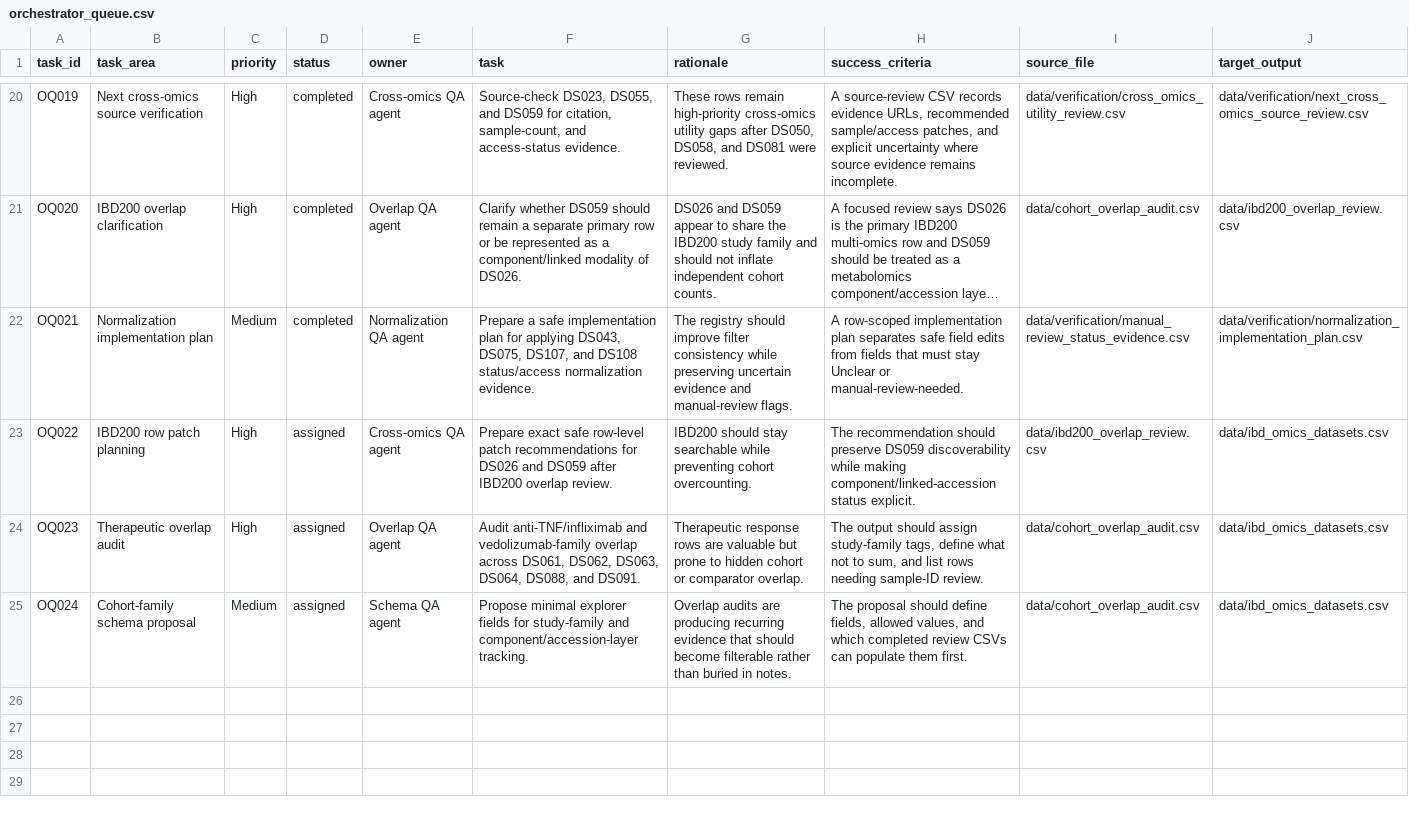
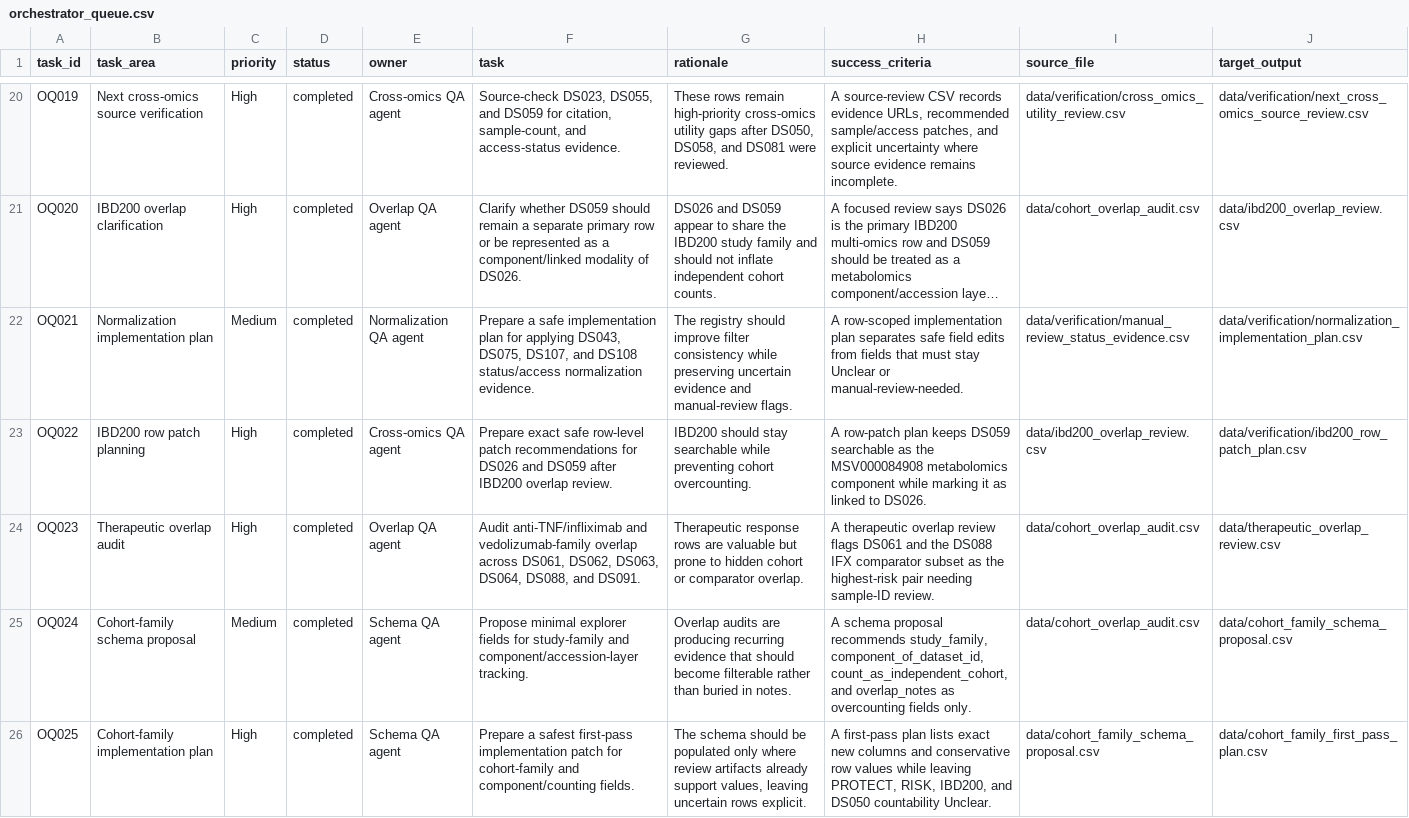
Before and after one commit to DahhamAlsoud/ibd-omics-explorer, a CSV file: data/orchestrator_queue.csv, drawn as a sheet; only a part is shown, gaps mark what is left out; long unchanged cells end in …; the diff covers the shown part only.

Commit message:
Add cohort-family schema and overlap plans

```diff
--- a/data/orchestrator_queue.csv
+++ b/data/orchestrator_queue.csv
@@ -22,4 +22,5 @@
 "OQ021","Normalization implementation plan","Medium","completed","Normalization QA agent","Prepare a safe implementation plan for applying DS043, DS075, DS107, and DS108 status/access normalization evidence.","The registry should improve filter consistency while preserving uncertain evidence and manual-review flags.","A row-scoped implementation plan separates safe field edits from fields that must stay Unclear or manual-review-needed.","data/verification/manual_review_status_evidence.csv","data/verification/normalization_implementation_plan.csv"
-"OQ022","IBD200 row patch planning","High","assigned","Cross-omics QA agent","Prepare exact safe row-level patch recommendations for DS026 and DS059 after IBD200 overlap review.","IBD200 should stay searchable while preventing cohort overcounting.","The recommendation should preserve DS059 discoverability while making component/linked-accession status explicit.","data/ibd200_overlap_review.csv","data/ibd_omics_datasets.csv"
-"OQ023","Therapeutic overlap audit","High","assigned","Overlap QA agent","Audit anti-TNF/infliximab and vedolizumab-family overlap across DS061, DS062, DS063, DS064, DS088, and DS091.","Therapeutic response rows are valuable but prone to hidden cohort or comparator overlap.","The output should assign study-family tags, define what not to sum, and list rows needing sample-ID review.","data/cohort_overlap_audit.csv","data/ibd_omics_datasets.csv"
-"OQ024","Cohort-family schema proposal","Medium","assigned","Schema QA agent","Propose minimal explorer fields for study-family and component/accession-layer tracking.","Overlap audits are producing recurring evidence that should become filterable rather than buried in notes.","The proposal should define fields, allowed values, and which completed review CSVs can populate them first.","data/cohort_overlap_audit.csv","data/ibd_omics_datasets.csv"
+"OQ022","IBD200 row patch planning","High","completed","Cross-omics QA agent","Prepare exact safe row-level patch recommendations for DS026 and DS059 after IBD200 overlap review.","IBD200 should stay searchable while preventing cohort overcounting.","A row-patch plan keeps DS059 searchable as the MSV000084908 metabolomics component while marking it as linked to DS026.","data/ibd200_overlap_review.csv","data/verification/ibd200_row_patch_plan.csv"
+"OQ023","Therapeutic overlap audit","High","completed","Overlap QA agent","Audit anti-TNF/infliximab and vedolizumab-family overlap across DS061, DS062, DS063, DS064, DS088, and DS091.","Therapeutic response rows are valuable but prone to hidden cohort or comparator overlap.","A therapeutic overlap review flags DS061 and the DS088 IFX comparator subset as the highest-risk pair needing sample-ID review.","data/cohort_overlap_audit.csv","data/therapeutic_overlap_review.csv"
+"OQ024","Cohort-family schema proposal","Medium","completed","Schema QA agent","Propose minimal explorer fields for study-family and component/accession-layer tracking.","Overlap audits are producing recurring evidence that should become filterable rather than buried in notes.","A schema proposal recommends study_family, component_of_dataset_id, count_as_independent_cohort, and overlap_notes as overcounting fields only.","data/cohort_overlap_audit.csv","data/cohort_family_schema_proposal.csv"
+"OQ025","Cohort-family implementation plan","High","completed","Schema QA agent","Prepare a safest first-pass implementation patch for cohort-family and component/counting fields.","The schema should be populated only where review artifacts already support values, leaving uncertain rows explicit.","A first-pass plan lists exact new columns and conservative row values while leaving PROTECT, RISK, IBD200, and DS050 countability Unclear.","data/cohort_family_schema_proposal.csv","data/cohort_family_first_pass_plan.csv"
```
Also changed, not shown: 3 added rows elsewhere in this file, docs/data/orchestrator_queue.csv, 11 other files.
